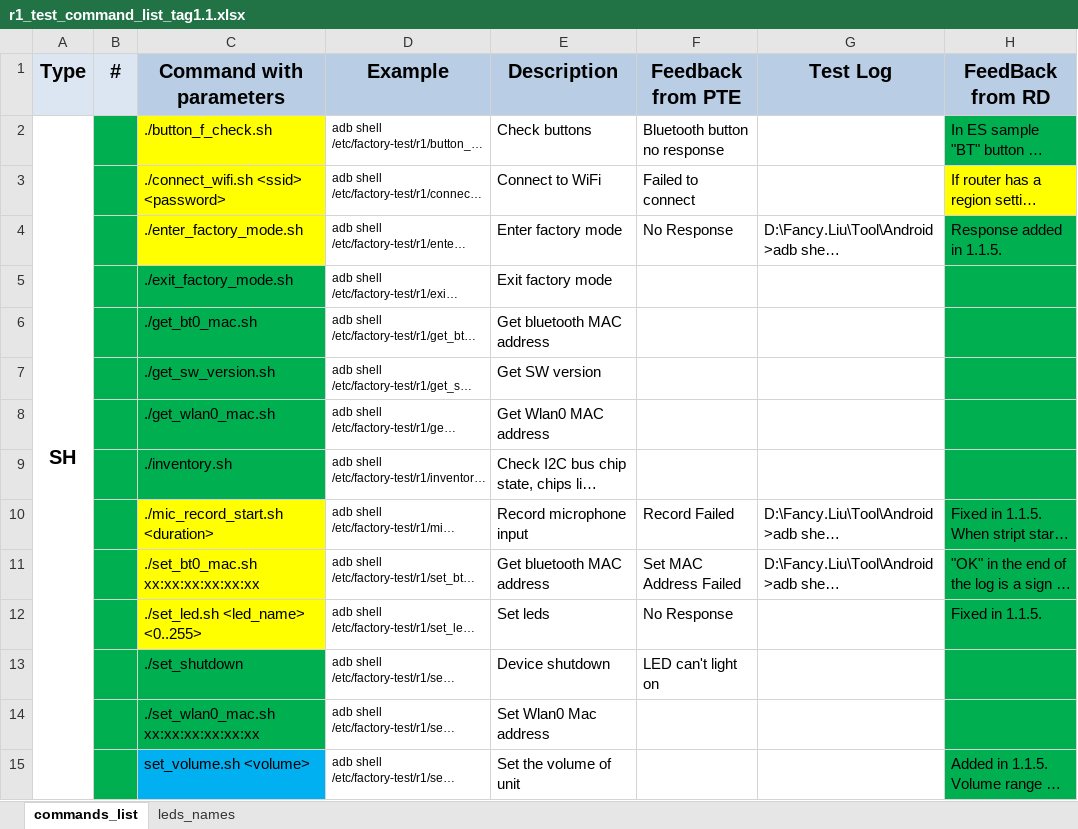
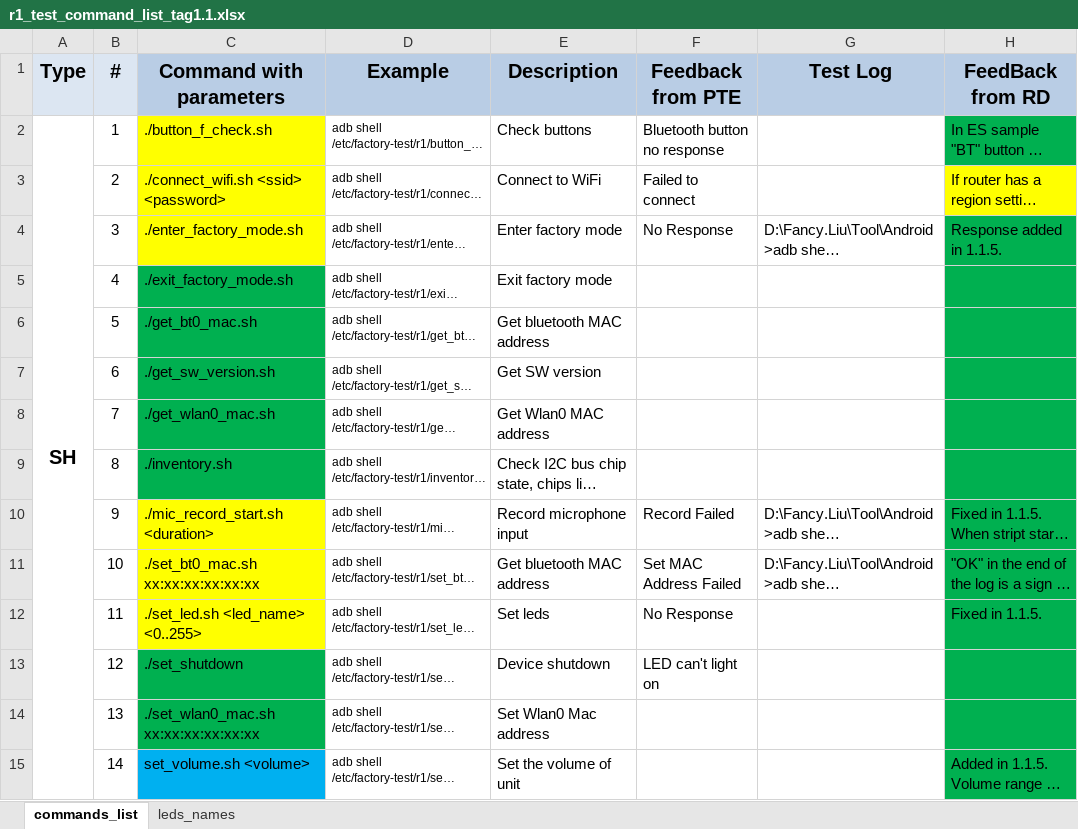
Before and after one commit to tymphany/factory-test, an Excel workbook: r1_test_command_list_tag1.1.xlsx, sheet commands_list, drawn as a sheet; only a part is shown; long unchanged cells end in …; values as stored, in another font and other column widths than the file's, no borders; the diff covers the shown part only; the diff names each change by its address in the sheet, - before the commit and + after, or states it on an @@ line.

```diff
--- a/r1_test_command_list_tag1.1.xlsx (sheet commands_list)
+++ b/r1_test_command_list_tag1.1.xlsx (sheet commands_list)
-B2 (#): (empty)
+B2 (#): 1
-B2:B15 fill: #00B050
+B2:B15 fill: none
-B3 (#): (empty)
+B3 (#): 2
-B4 (#): (empty)
+B4 (#): 3
-B5 (#): (empty)
+B5 (#): 4
-B6 (#): (empty)
+B6 (#): 5
-B7 (#): (empty)
+B7 (#): 6
-B8 (#): (empty)
+B8 (#): 7
-B9 (#): (empty)
+B9 (#): 8
-B10 (#): (empty)
+B10 (#): 9
-B11 (#): (empty)
+B11 (#): 10
-B12 (#): (empty)
+B12 (#): 11
-B13 (#): (empty)
+B13 (#): 12
-B14 (#): (empty)
+B14 (#): 13
-B15 (#): (empty)
+B15 (#): 14
```
Also changed, not shown: 29 edited cells and cell formats elsewhere in this sheet, 2 other files.
